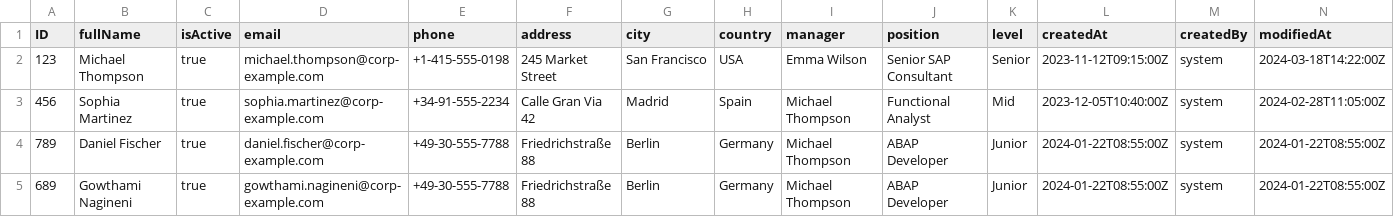
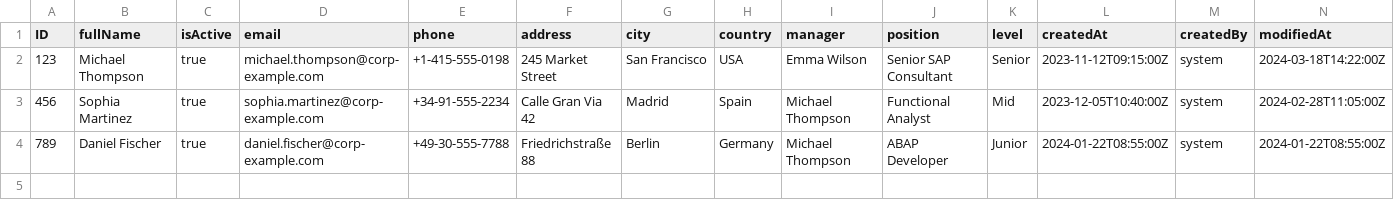
Before and after one commit to CharanTeja26/SAP_CAP_TIMESHEET, a CSV file: db/data/timesheet-Employees.csv, drawn as a sheet; only a part is shown; rows hold the shown columns only; the diff names each change by its address in the sheet, - before the commit and + after, or states it on an @@ line.

```diff
--- a/db/data/timesheet-Employees.csv
+++ b/db/data/timesheet-Employees.csv
-row 5: 689 | Gowthami Nagineni | true | gowthami.nagineni@corp-example.com | +49-30-555-7788 | Friedrichstraße 88 | Berlin | Germany | Michael Thompson | ABAP Developer | Junior | 2024-01-22T08:55:00Z | system | 2024-01-22T08:55:00Z
```
Also changed, not shown: 22 other files.
